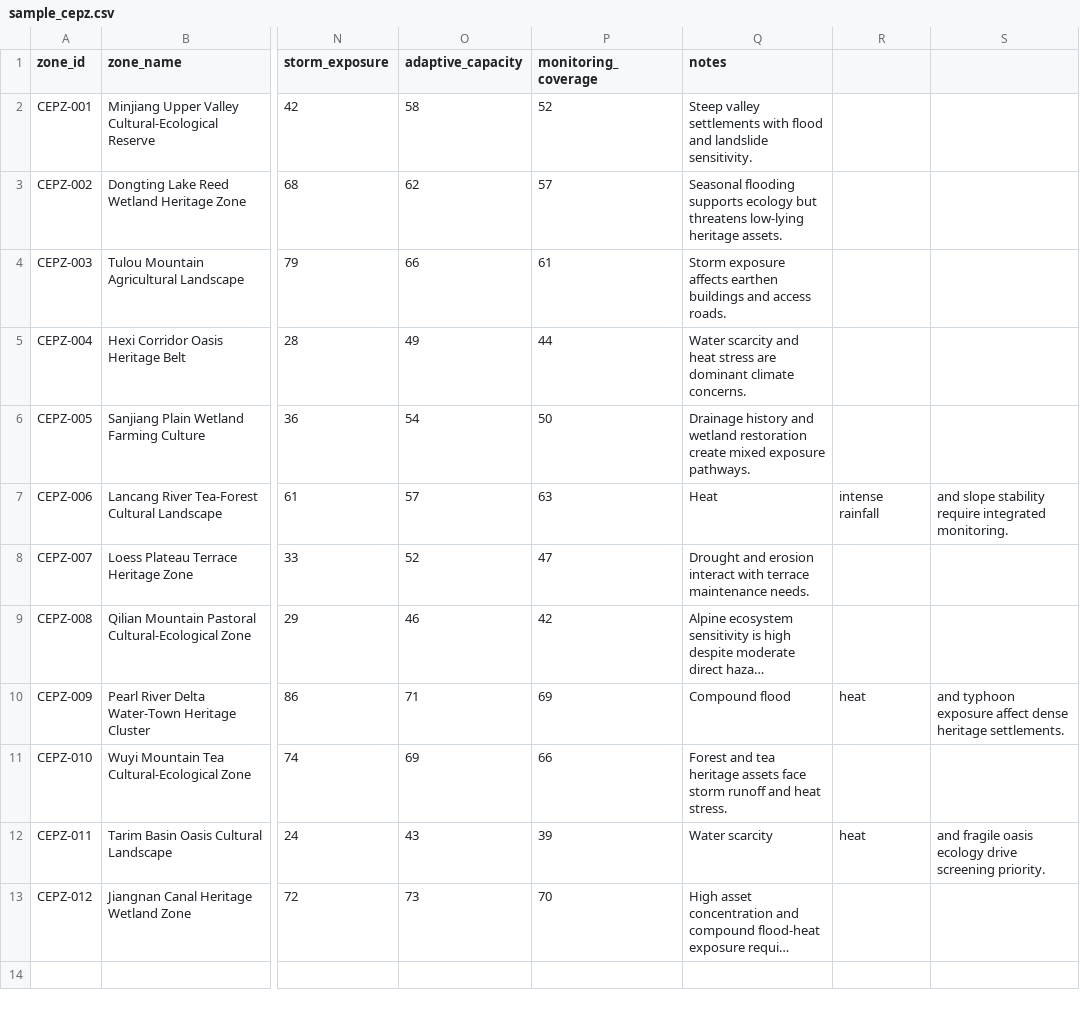
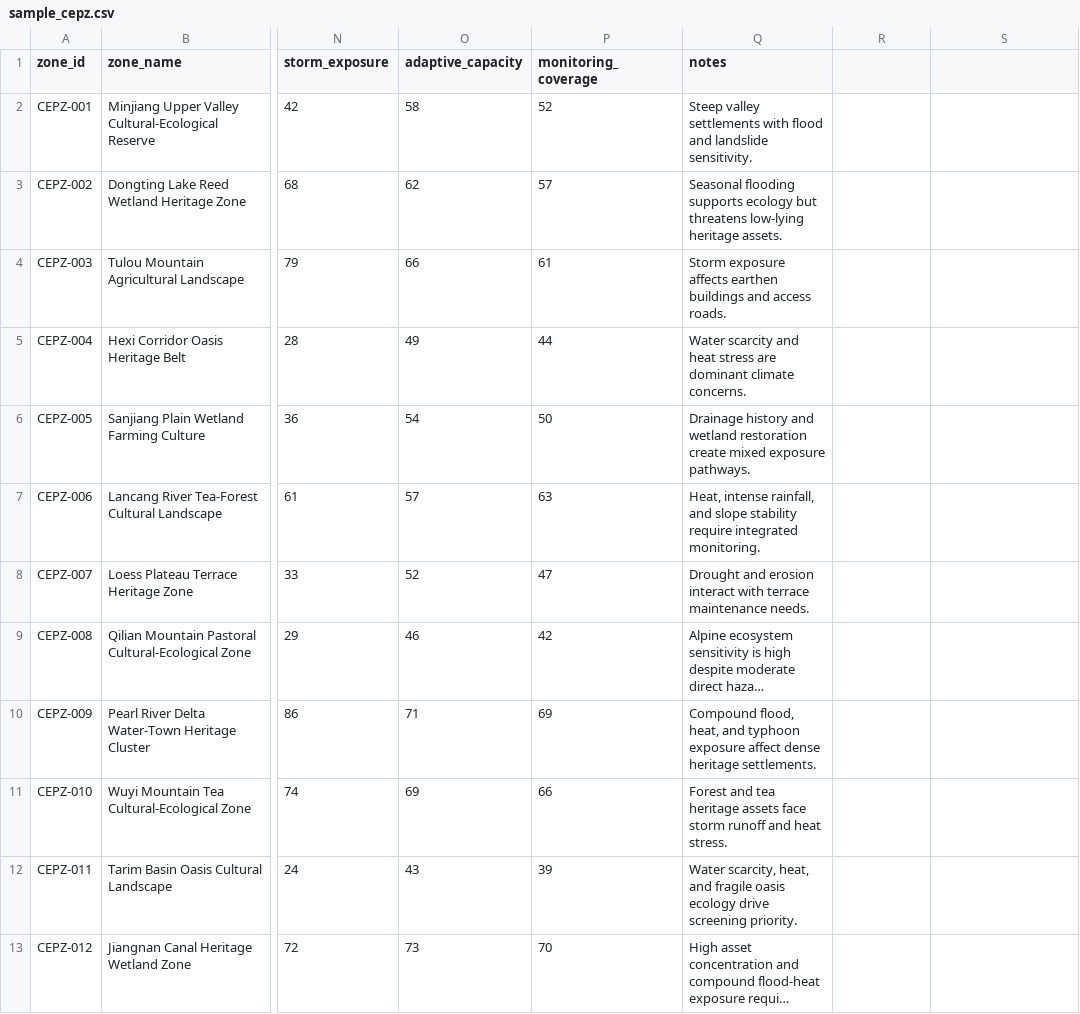
Before and after one commit to rxuan9957/cepz-climate-risk-screening, a CSV file: data/sample_cepz.csv, drawn as a sheet; only a part is shown, gaps mark what is left out; long unchanged cells end in …; the diff names each change by its address in the sheet, - before the commit and + after, or states it on an @@ line.

Commit message:
Update sample_cepz.csv

```diff
--- a/data/sample_cepz.csv
+++ b/data/sample_cepz.csv
-Q7 (notes): Heat
+Q7 (notes): Heat, intense rainfall, and slope stability require integrated monitoring.
-R7: intense rainfall
+R7: (empty)
-S7: and slope stability require integrated monitoring.
+S7: (empty)
-Q10 (notes): Compound flood
+Q10 (notes): Compound flood, heat, and typhoon exposure affect dense heritage settlements.
-R10: heat
+R10: (empty)
-S10: and typhoon exposure affect dense heritage settlements.
+S10: (empty)
-Q12 (notes): Water scarcity
+Q12 (notes): Water scarcity, heat, and fragile oasis ecology drive screening priority.
-R12: heat
+R12: (empty)
-S12: and fragile oasis ecology drive screening priority.
+S12: (empty)
```
